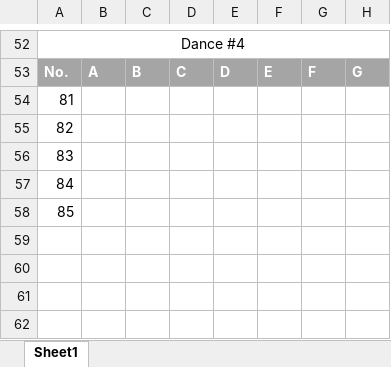
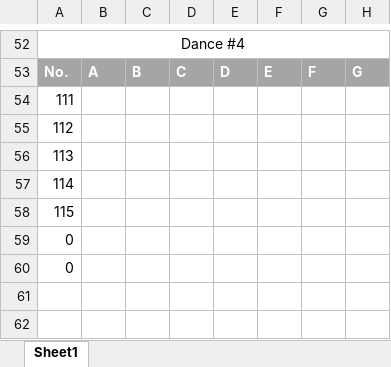
Before and after one commit to mcfi3rce/DanceCompetition, an Excel workbook: Excel Examples/Dance Competition Sheet.xlsx, sheet Sheet1, drawn as a sheet; only a part is shown, gaps mark what is left out; values as stored, in another font and other column widths than the file's, no borders; charts and pictures and table styles not drawn; the diff covers the shown part only; the diff names each change by its address in the sheet, - before the commit and + after, or states it on an @@ line.

```diff
--- a/Excel Examples/Dance Competition Sheet.xlsx (sheet Sheet1)
+++ b/Excel Examples/Dance Competition Sheet.xlsx (sheet Sheet1)
-A54: 81
+A54: 111
-A55: 82
+A55: 112
-A56: 83
+A56: 113
-A57: 84
+A57: 114
-A58: 85
+A58: 115
-A59:A60: (empty)
+A59:A60: 0
```
Also changed, not shown: 15 added rows, 15 removed rows, 45 edited cells and cell formats elsewhere in this sheet, formulas that keep their value, 3 other files.
